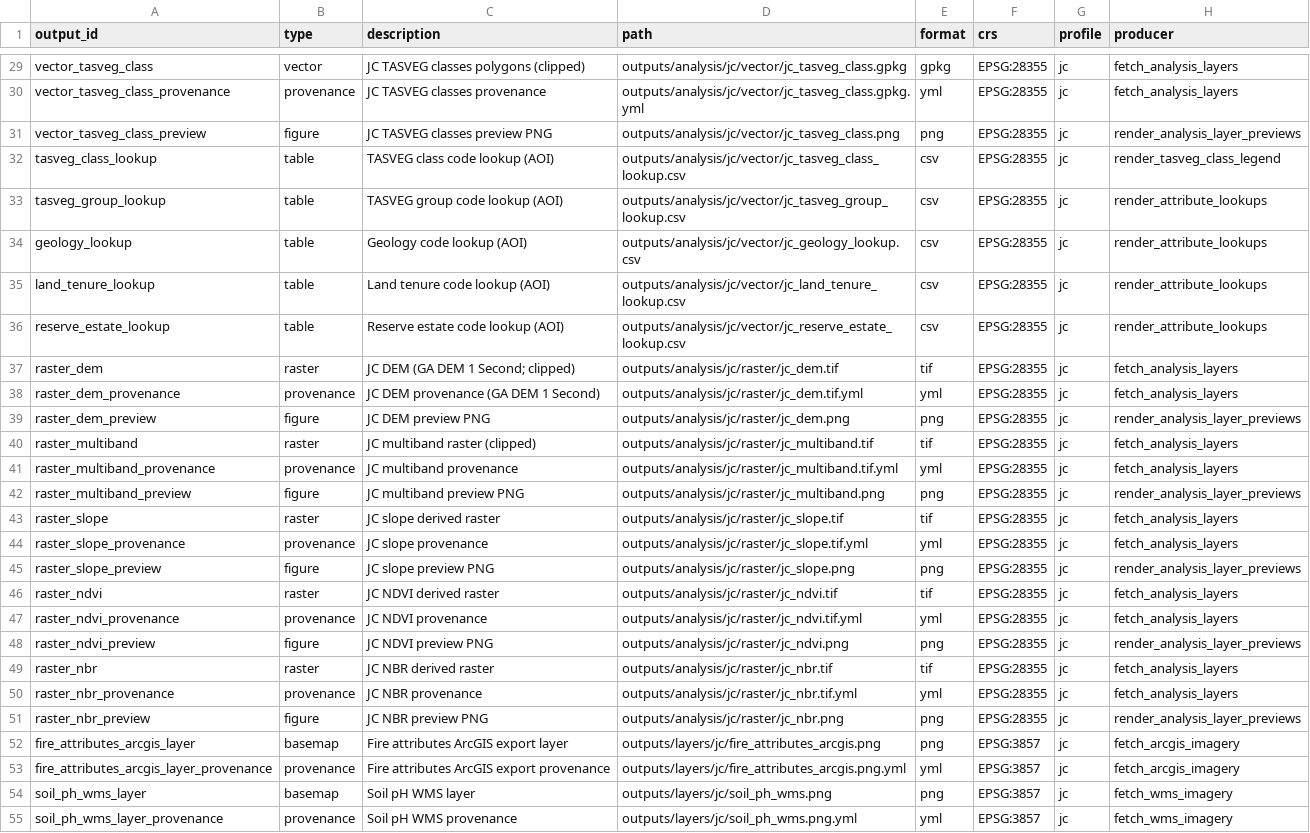
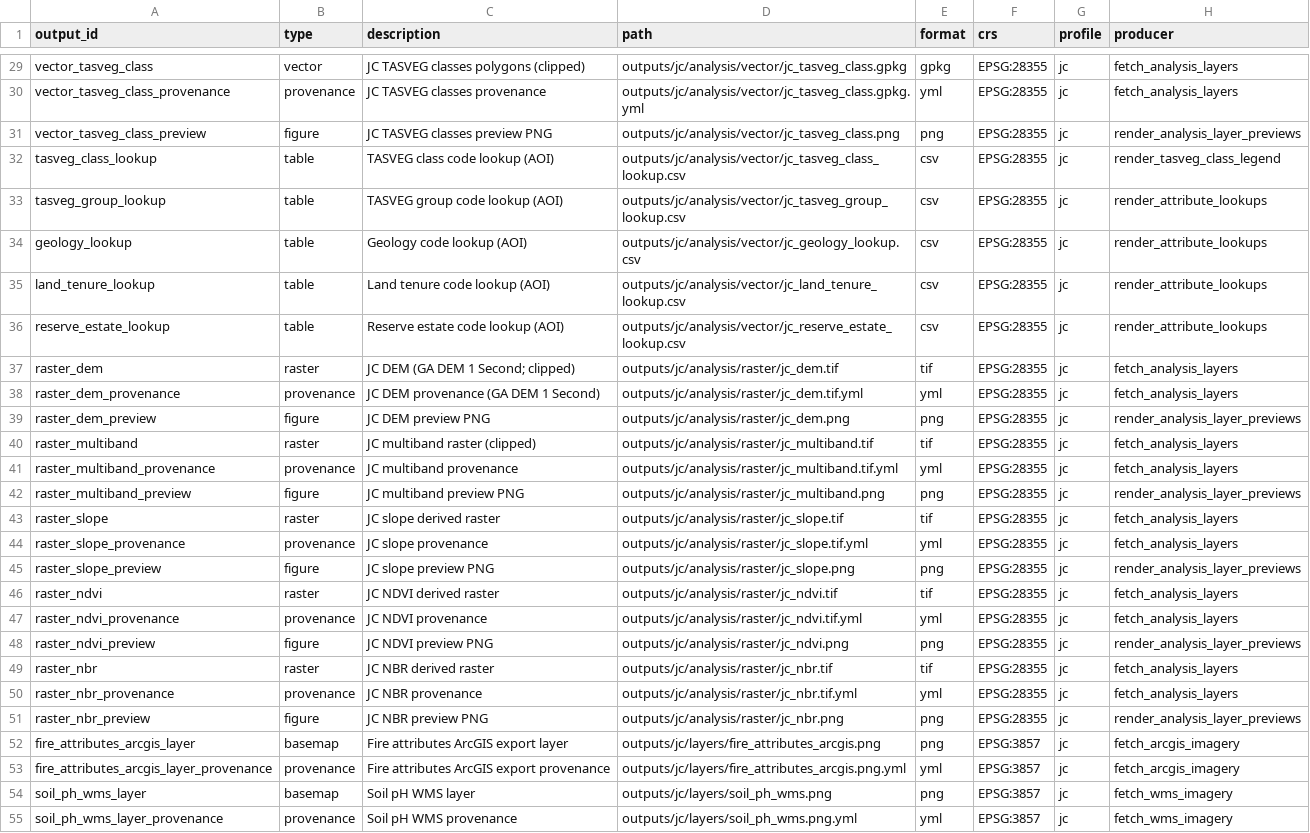
Before and after one commit to BWBrook/localmap_tas, a CSV file: inst/extdata/output_manifest_v1.csv, drawn as a sheet; only a part is shown, gaps mark what is left out; the diff covers the shown part only; the diff names each change by its address in the sheet, - before the commit and + after, or states it on an @@ line.

```diff
--- a/inst/extdata/output_manifest_v1.csv
+++ b/inst/extdata/output_manifest_v1.csv
-D29 (path): outputs/analysis/jc/vector/jc_tasveg_class.gpkg
+D29 (path): outputs/jc/analysis/vector/jc_tasveg_class.gpkg
-D30 (path): outputs/analysis/jc/vector/jc_tasveg_class.gpkg.yml
+D30 (path): outputs/jc/analysis/vector/jc_tasveg_class.gpkg.yml
-D31 (path): outputs/analysis/jc/vector/jc_tasveg_class.png
+D31 (path): outputs/jc/analysis/vector/jc_tasveg_class.png
-D32 (path): outputs/analysis/jc/vector/jc_tasveg_class_lookup.csv
+D32 (path): outputs/jc/analysis/vector/jc_tasveg_class_lookup.csv
-D33 (path): outputs/analysis/jc/vector/jc_tasveg_group_lookup.csv
+D33 (path): outputs/jc/analysis/vector/jc_tasveg_group_lookup.csv
-D34 (path): outputs/analysis/jc/vector/jc_geology_lookup.csv
+D34 (path): outputs/jc/analysis/vector/jc_geology_lookup.csv
-D35 (path): outputs/analysis/jc/vector/jc_land_tenure_lookup.csv
+D35 (path): outputs/jc/analysis/vector/jc_land_tenure_lookup.csv
-D36 (path): outputs/analysis/jc/vector/jc_reserve_estate_lookup.csv
+D36 (path): outputs/jc/analysis/vector/jc_reserve_estate_lookup.csv
-D37 (path): outputs/analysis/jc/raster/jc_dem.tif
+D37 (path): outputs/jc/analysis/raster/jc_dem.tif
-D38 (path): outputs/analysis/jc/raster/jc_dem.tif.yml
+D38 (path): outputs/jc/analysis/raster/jc_dem.tif.yml
-D39 (path): outputs/analysis/jc/raster/jc_dem.png
+D39 (path): outputs/jc/analysis/raster/jc_dem.png
-D40 (path): outputs/analysis/jc/raster/jc_multiband.tif
+D40 (path): outputs/jc/analysis/raster/jc_multiband.tif
-D41 (path): outputs/analysis/jc/raster/jc_multiband.tif.yml
+D41 (path): outputs/jc/analysis/raster/jc_multiband.tif.yml
-D42 (path): outputs/analysis/jc/raster/jc_multiband.png
+D42 (path): outputs/jc/analysis/raster/jc_multiband.png
-D43 (path): outputs/analysis/jc/raster/jc_slope.tif
+D43 (path): outputs/jc/analysis/raster/jc_slope.tif
-D44 (path): outputs/analysis/jc/raster/jc_slope.tif.yml
+D44 (path): outputs/jc/analysis/raster/jc_slope.tif.yml
-D45 (path): outputs/analysis/jc/raster/jc_slope.png
+D45 (path): outputs/jc/analysis/raster/jc_slope.png
-D46 (path): outputs/analysis/jc/raster/jc_ndvi.tif
+D46 (path): outputs/jc/analysis/raster/jc_ndvi.tif
-D47 (path): outputs/analysis/jc/raster/jc_ndvi.tif.yml
+D47 (path): outputs/jc/analysis/raster/jc_ndvi.tif.yml
-D48 (path): outputs/analysis/jc/raster/jc_ndvi.png
+D48 (path): outputs/jc/analysis/raster/jc_ndvi.png
-D49 (path): outputs/analysis/jc/raster/jc_nbr.tif
+D49 (path): outputs/jc/analysis/raster/jc_nbr.tif
-D50 (path): outputs/analysis/jc/raster/jc_nbr.tif.yml
+D50 (path): outputs/jc/analysis/raster/jc_nbr.tif.yml
-D51 (path): outputs/analysis/jc/raster/jc_nbr.png
+D51 (path): outputs/jc/analysis/raster/jc_nbr.png
-D52 (path): outputs/layers/jc/fire_attributes_arcgis.png
+D52 (path): outputs/jc/layers/fire_attributes_arcgis.png
-D53 (path): outputs/layers/jc/fire_attributes_arcgis.png.yml
+D53 (path): outputs/jc/layers/fire_attributes_arcgis.png.yml
-D54 (path): outputs/layers/jc/soil_ph_wms.png
+D54 (path): outputs/jc/layers/soil_ph_wms.png
-D55 (path): outputs/layers/jc/soil_ph_wms.png.yml
+D55 (path): outputs/jc/layers/soil_ph_wms.png.yml
```
Also changed, not shown: 54 edited cells elsewhere in this file, inst/extdata/output_manifest_demo.csv, inst/extdata/output_manifest_tas_canonical.csv, 35 other files.
